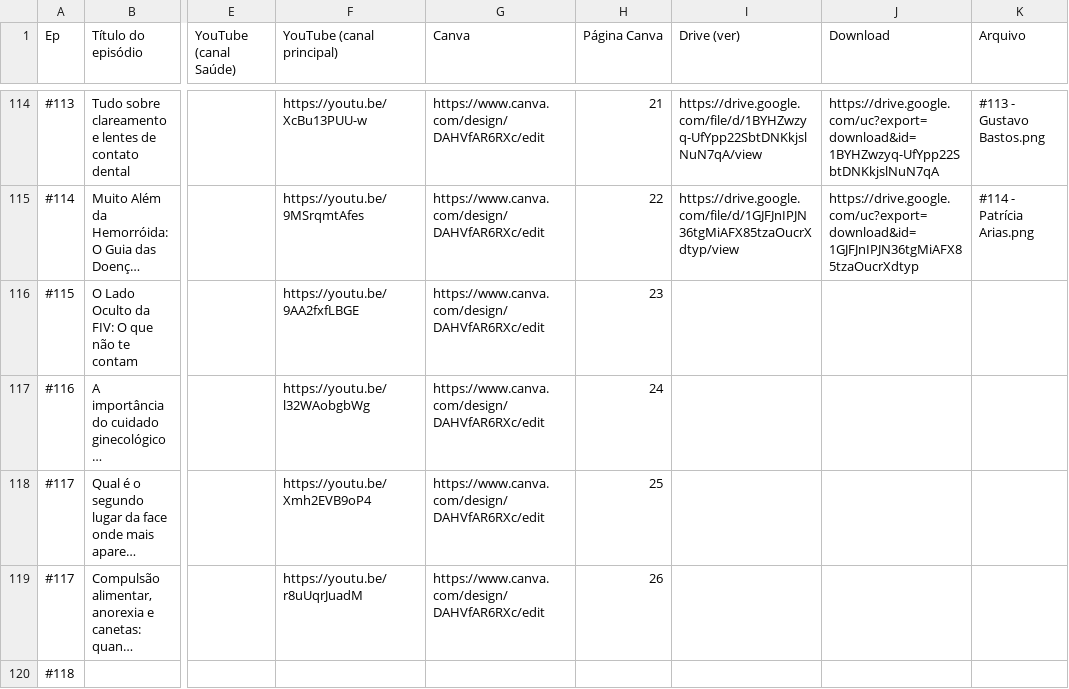
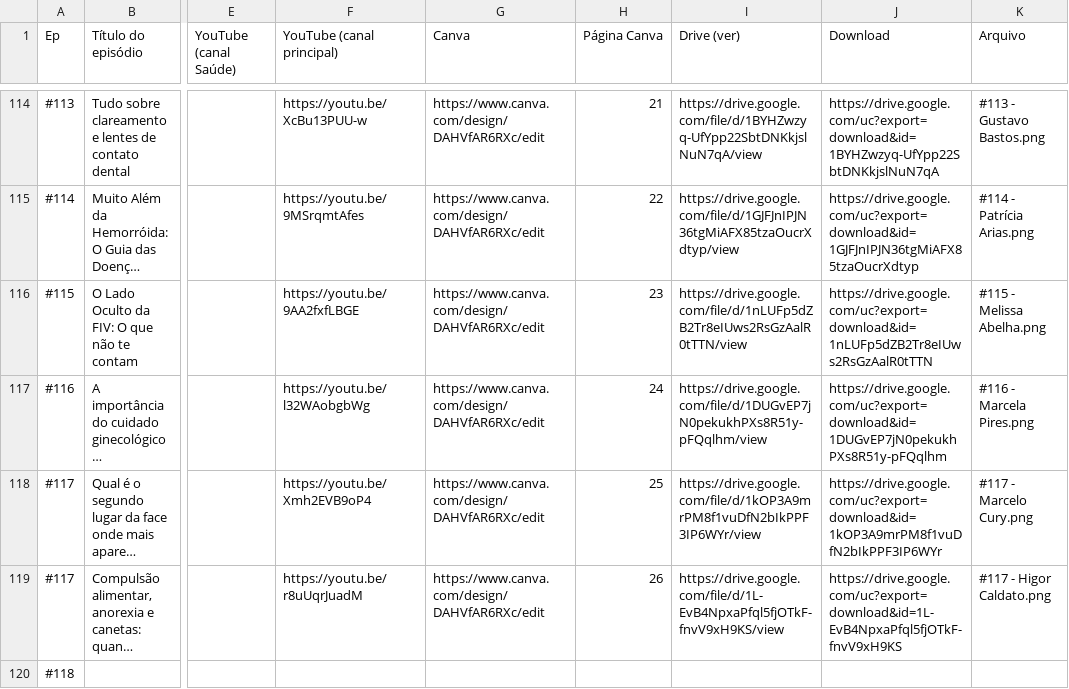
Before and after one commit to audiovisual-anima/thumbs-anima, a CSV file: saude/anima-saude-thumbs.csv, drawn as a sheet; only a part is shown, gaps mark what is left out; long unchanged cells end in …; the diff covers the shown part only; the diff names each change by its address in the sheet, - before the commit and + after, or states it on an @@ line.

```diff
--- a/saude/anima-saude-thumbs.csv
+++ b/saude/anima-saude-thumbs.csv
-I116 (Drive (ver)): (empty)
+I116 (Drive (ver)): https://drive.google.com/file/d/1nLUFp5dZB2Tr8eIUws2RsGzAalR0tTTN/view
-J116 (Download): (empty)
+J116 (Download): https://drive.google.com/uc?export=download&id=1nLUFp5dZB2Tr8eIUws2RsGzAalR0tTTN
-K116 (Arquivo): (empty)
+K116 (Arquivo): #115 - Melissa Abelha.png
-I117 (Drive (ver)): (empty)
+I117 (Drive (ver)): https://drive.google.com/file/d/1DUGvEP7jN0pekukhPXs8R51y-pFQqlhm/view
-J117 (Download): (empty)
+J117 (Download): https://drive.google.com/uc?export=download&id=1DUGvEP7jN0pekukhPXs8R51y-pFQqlhm
-K117 (Arquivo): (empty)
+K117 (Arquivo): #116 - Marcela Pires.png
-I118 (Drive (ver)): (empty)
+I118 (Drive (ver)): https://drive.google.com/file/d/1kOP3A9mrPM8f1vuDfN2bIkPPF3IP6WYr/view
-J118 (Download): (empty)
+J118 (Download): https://drive.google.com/uc?export=download&id=1kOP3A9mrPM8f1vuDfN2bIkPPF3IP6WYr
-K118 (Arquivo): (empty)
+K118 (Arquivo): #117 - Marcelo Cury.png
-I119 (Drive (ver)): (empty)
+I119 (Drive (ver)): https://drive.google.com/file/d/1L-EvB4NpxaPfql5fjOTkF-fnvV9xH9KS/view
-J119 (Download): (empty)
+J119 (Download): https://drive.google.com/uc?export=download&id=1L-EvB4NpxaPfql5fjOTkF-fnvV9xH9KS
-K119 (Arquivo): (empty)
+K119 (Arquivo): #117 - Higor Caldato.png
```
Also changed, not shown: 15 edited cells elsewhere in this file, 2 other files.
